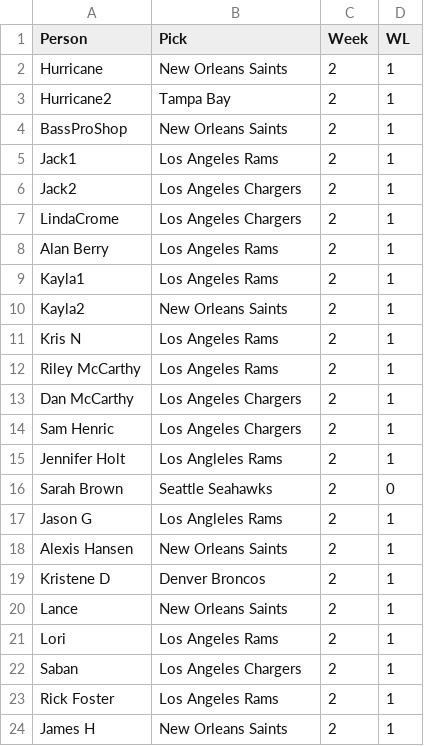
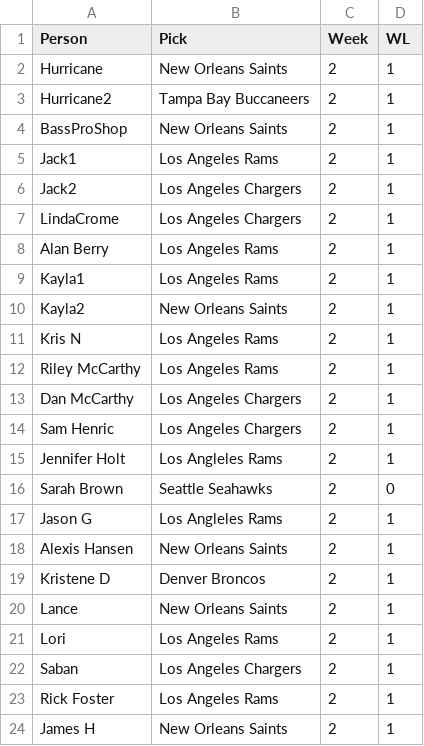
Before and after one commit to jimdholland/MyData, a CSV file: NFLpicksData.csv, drawn as a sheet.

Commit message:
Update NFLpicksData.csv

```diff
--- a/NFLpicksData.csv
+++ b/NFLpicksData.csv
@@ -2,3 +2,3 @@ Person,Pick,Week,WL
 Hurricane,New Orleans Saints,2,1
-Hurricane2,Tampa Bay,2,1
+Hurricane2,Tampa Bay Buccaneers,2,1
 BassProShop,New Orleans Saints,2,1
```
